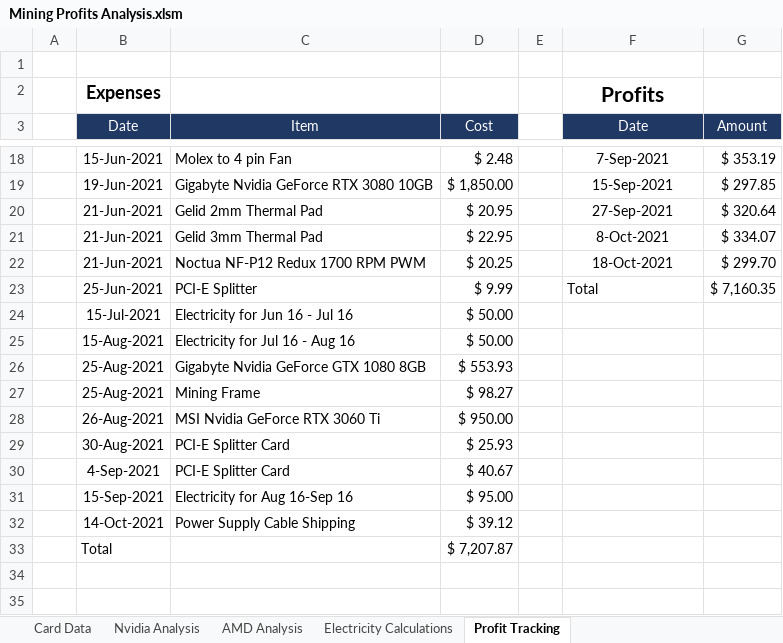
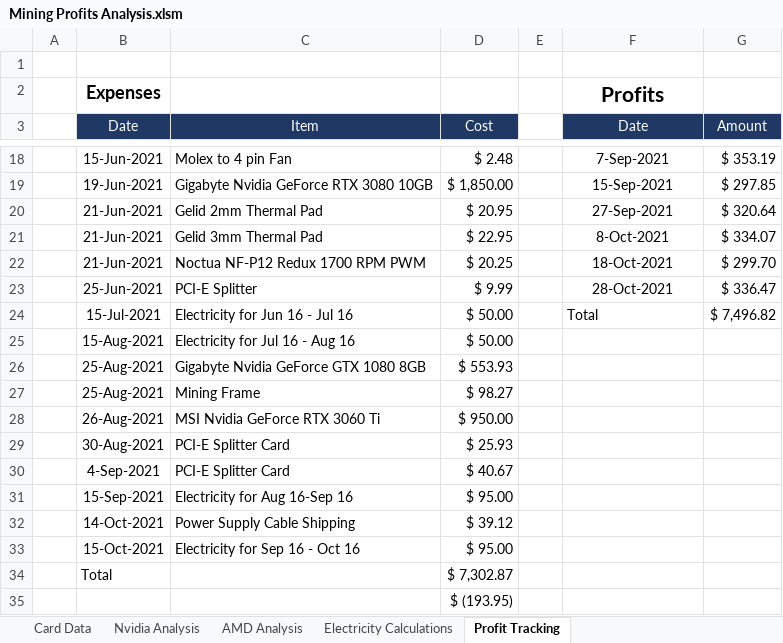
Before and after one commit to HoTofu/eth-gpu-mining-profitability, an Excel workbook: Mining Profits Analysis.xlsm, sheet Profit Tracking, drawn as a sheet; only a part is shown, gaps mark what is left out; values as stored, in another font and other column widths than the file's, no borders; table styles not drawn; removed rows and columns are numbered as before the commit, all else as after; the diff names each change by its address in the sheet, - before the commit and + after, or states it on an @@ line.

Commit message:
Update Mining Profits Analysis.xlsm

```diff
--- a/Mining Profits Analysis.xlsm (sheet Profit Tracking)
+++ b/Mining Profits Analysis.xlsm (sheet Profit Tracking)
-F23 (Date): Total
+F23 (Date): 28-Oct-2021
-F23 alignment: left
+F23 alignment: center
-G23 (Amount): $ 7,160.35
+G23 (Amount): $ 336.47
-F24 (Date): (empty)
+F24 (Date): Total
-G24 (Amount): (empty)
+G24 (Amount): $ 7,496.82
-row 33:  | Total |  | $ 7,207.87
+row 33:  | 15-Oct-2021 | Electricity for Sep 16 - Oct 16 | $ 95.00
+row 34:  | Total |  | $ 7,302.87
+row 35:  |  |  | $ (193.95)
```
Also changed, not shown: sheet Nvidia Analysis, sheet AMD Analysis, sheet Card Data.
